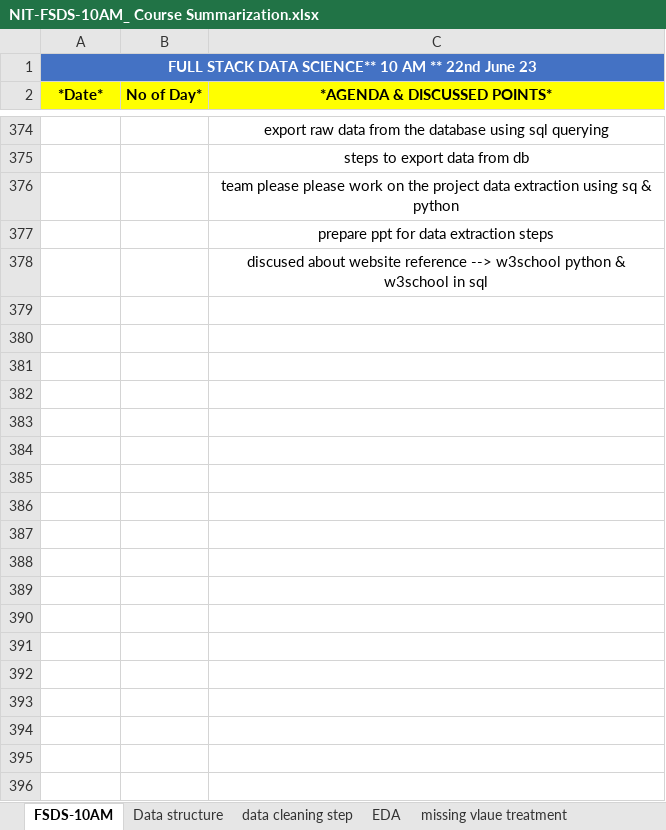
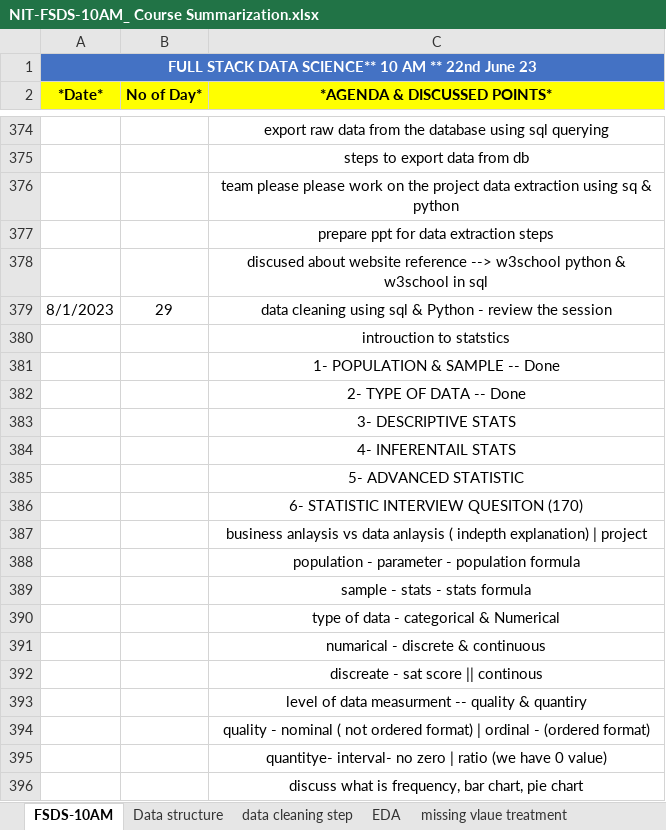
Before and after one commit to gnaneshwari1802/Abstract_Activity, an Excel workbook: NIT-FSDS-10AM_ Course Summarization.xlsx, sheet FSDS-10AM, drawn as a sheet; only a part is shown, gaps mark what is left out; values as stored, in another font and other column widths than the file's, no borders; the diff covers the shown part only; the diff names each change by its address in the sheet, - before the commit and + after, or states it on an @@ line.

```diff
--- a/NIT-FSDS-10AM_ Course Summarization.xlsx (sheet FSDS-10AM)
+++ b/NIT-FSDS-10AM_ Course Summarization.xlsx (sheet FSDS-10AM)
+row 379: 8/1/2023 | 29 | data cleaning using sql & Python - review the session
+row 380:  |  | introuction to statstics
+row 381:  |  | 1- POPULATION & SAMPLE -- Done
+row 382:  |  | 2- TYPE OF DATA -- Done
+row 383:  |  | 3- DESCRIPTIVE STATS
+row 384:  |  | 4- INFERENTAIL STATS
+row 385:  |  | 5- ADVANCED STATISTIC
+row 386:  |  | 6- STATISTIC INTERVIEW QUESITON (170)
+row 387:  |  | business anlaysis vs data anlaysis ( indepth explanation) | project
+row 388:  |  | population - parameter - population formula
+row 389:  |  | sample - stats - stats formula
+row 390:  |  | type of data - categorical & Numerical
+row 391:  |  | numarical - discrete & continuous
+row 392:  |  | discreate - sat score || continous
+row 393:  |  | level of data measurment -- quality & quantiry
+row 394:  |  | quality - nominal ( not ordered format) | ordinal - (ordered format)
+row 395:  |  | quantitye- interval- no zero | ratio (we have 0 value)
+row 396:  |  | discuss what is frequency, bar chart, pie chart
```
Also changed, not shown: 96 added rows elsewhere in this sheet, 1 other file.
